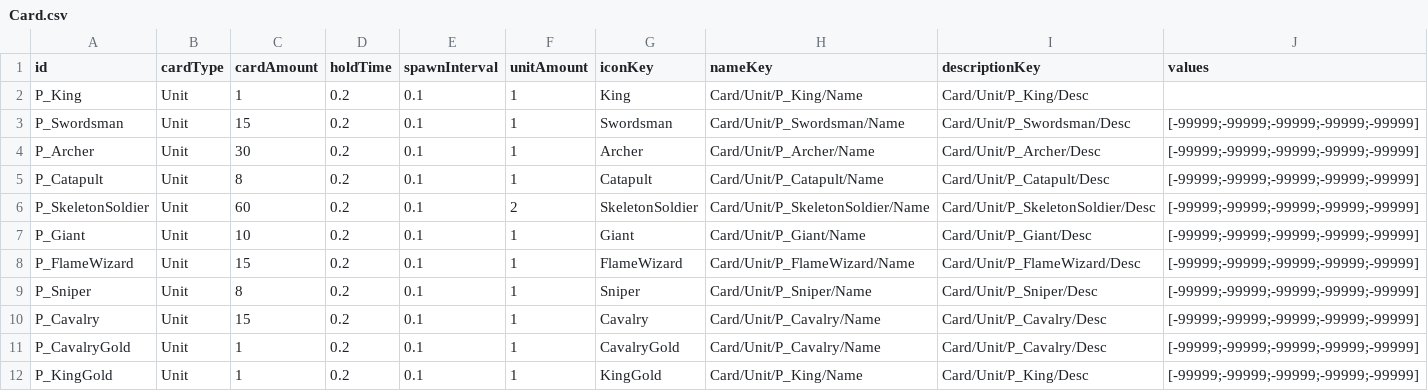
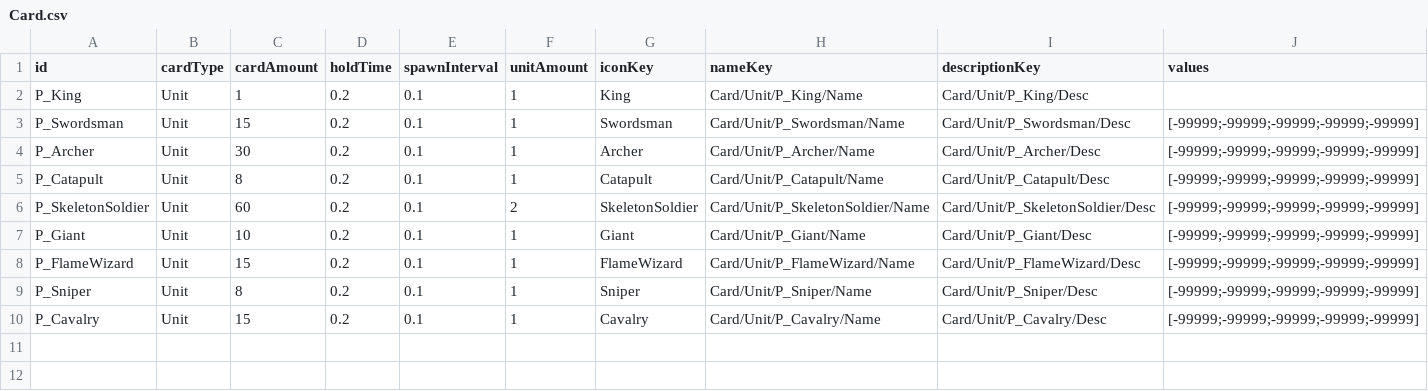
Before and after one commit to AlohaFactory-Dev/SimpleSiege, a CSV file: Assets/Coconut/Configs/Tables/Card.csv, drawn as a sheet.

```diff
--- a/Assets/Coconut/Configs/Tables/Card.csv
+++ b/Assets/Coconut/Configs/Tables/Card.csv
@@ -10,3 +10 @@ P_Sniper,Unit,8,0.2,0.1,1,Sniper,Card/Unit/P_Sniper/Name,Card/Unit/P_Sniper/Desc
 P_Cavalry,Unit,15,0.2,0.1,1,Cavalry,Card/Unit/P_Cavalry/Name,Card/Unit/P_Cavalry/Desc,[-99999;-99999;-99999;-99999;-99999]
-P_CavalryGold,Unit,1,0.2,0.1,1,CavalryGold,Card/Unit/P_Cavalry/Name,Card/Unit/P_Cavalry/Desc,[-99999;-99999;-99999;-99999;-99999]
-P_KingGold,Unit,1,0.2,0.1,1,KingGold,Card/Unit/P_King/Name,Card/Unit/P_King/Desc,[-99999;-99999;-99999;-99999;-99999]
```
Also changed, not shown: Assets/Coconut/Configs/Tables/AttackObject.csv, Assets/Coconut/Configs/Tables/Building.csv, 2 other files.
